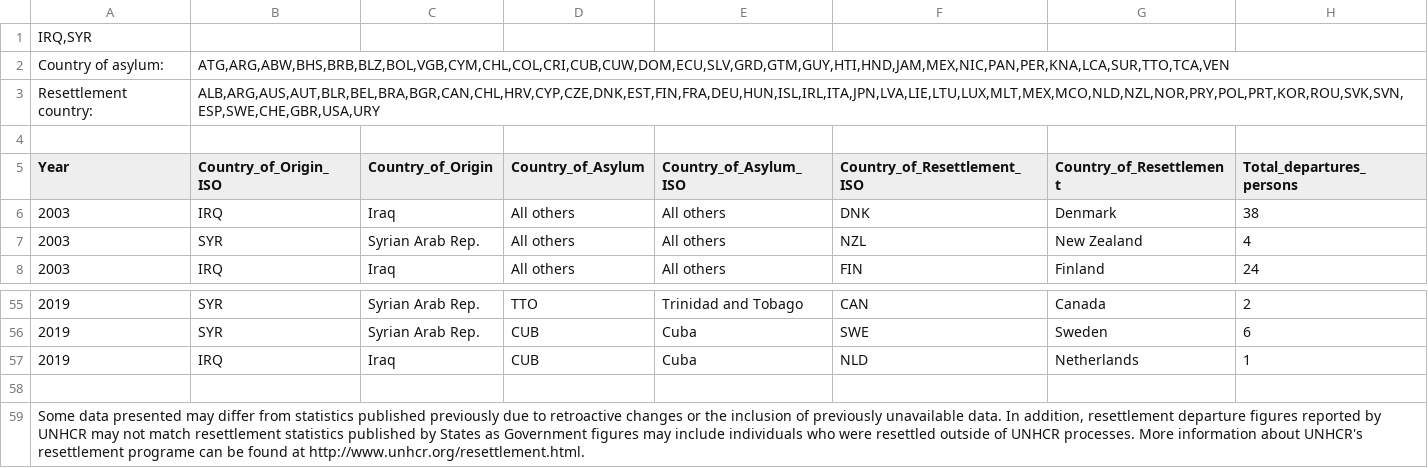
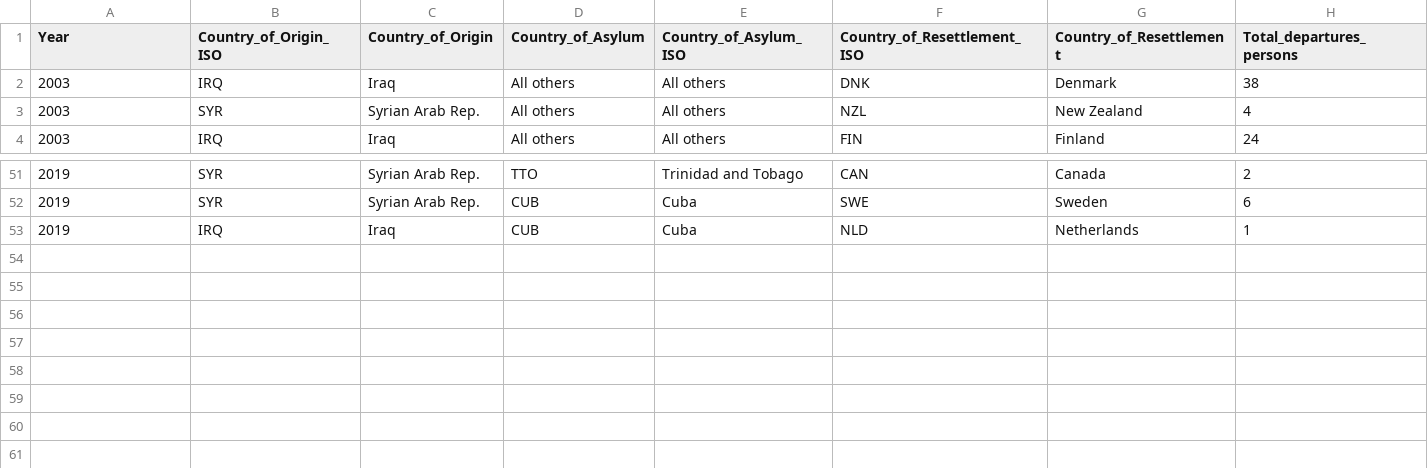
Before and after one commit to IMrabet/Data_Visualisation, a CSV file: data_Iraq_Syria_refugees/RSQDepartures_Americas.csv, drawn as a sheet; only a part is shown, gaps mark what is left out.

Commit message:
update

```diff
--- a/data_Iraq_Syria_refugees/RSQDepartures_Americas.csv
+++ b/data_Iraq_Syria_refugees/RSQDepartures_Americas.csv
@@ -1,5 +1 @@
-"IRQ,SYR"
-Country of asylum:,"ATG,ARG,ABW,BHS,BRB,BLZ,BOL,VGB,CYM,CHL,COL,CRI,CUB,CUW,DOM,ECU,SLV,GRD,GTM,GUY,HTI,HND,JAM,MEX,NIC,PAN,PER,KNA,LCA,SUR,TTO,TCA,VEN"
-Resettlement country:,"ALB,ARG,AUS,AUT,BLR,BEL,BRA,BGR,CAN,CHL,HRV,CYP,CZE,DNK,EST,FIN,FRA,DEU,HUN,ISL,IRL,ITA,JPN,LVA,LIE,LTU,LUX,MLT,MEX,MCO,NLD,NZL,NOR,PRY,POL,PRT,KOR,ROU,SVK,SVN,ESP,SWE,CHE,GBR,USA,URY"
-
 Year,Country_of_Origin_ISO,Country_of_Origin,Country_of_Asylum,Country_of_Asylum_ISO,Country_of_Resettlement_ISO,Country_of_Resettlement,Total_departures_persons
@@ -57,3 +53 @@ Year,Country_of_Origin_ISO,Country_of_Origin,Country_of_Asylum,Country_of_Asylum
 2019,IRQ,"Iraq",CUB,"Cuba",NLD,"Netherlands",1
-
-"Some data presented may differ from statistics published previously due to retroactive changes or the inclusion of previously unavailable data. In addition, resettlement departure figures reported by UNHCR may not match resettlement statistics published by States as Government figures may include individuals who were resettled outside of UNHCR processes. More information about UNHCR's resettlement programe can be found at http://www.unhcr.org/resettlement.html."
```
